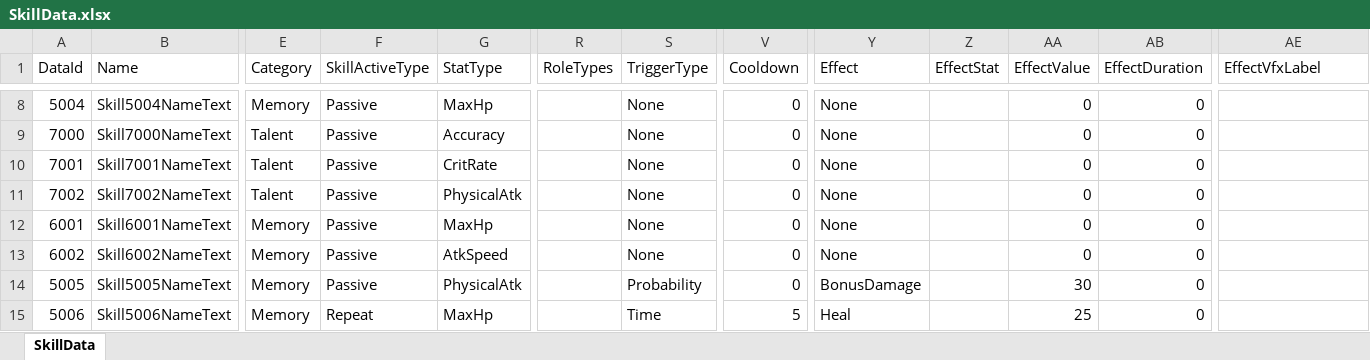
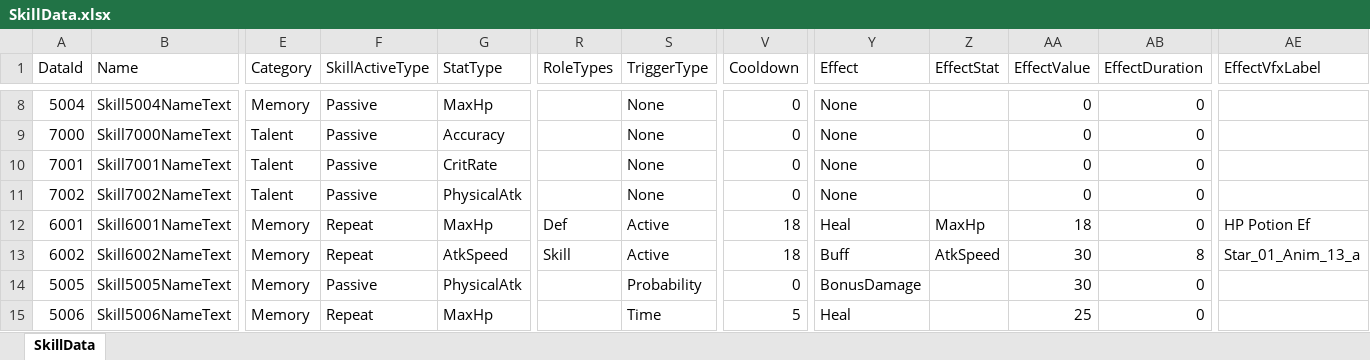
Before and after one commit to DoubleSmiths/RE001, an Excel workbook: Assets/@Resources/Data/Excel/SkillData.xlsx, sheet SkillData, drawn as a sheet; only a part is shown, gaps mark what is left out; values as stored, in another font and other column widths than the file's, no borders; the diff names each change by its address in the sheet, - before the commit and + after, or states it on an @@ line.

```diff
--- a/Assets/@Resources/Data/Excel/SkillData.xlsx (sheet SkillData)
+++ b/Assets/@Resources/Data/Excel/SkillData.xlsx (sheet SkillData)
-F12:F13 (SkillActiveType): Passive
+F12:F13 (SkillActiveType): Repeat
-R12 (RoleTypes): (empty)
+R12 (RoleTypes): Def
-S12:S13 (TriggerType): None
+S12:S13 (TriggerType): Active
-V12:V13 (Cooldown): 0
+V12:V13 (Cooldown): 18
-Y12 (Effect): None
+Y12 (Effect): Heal
-Z12 (EffectStat): (empty)
+Z12 (EffectStat): MaxHp
-AA12 (EffectValue): 0
+AA12 (EffectValue): 18
-AE12 (EffectVfxLabel): (empty)
+AE12 (EffectVfxLabel): HP Potion Ef
-R13 (RoleTypes): (empty)
+R13 (RoleTypes): Skill
-Y13 (Effect): None
+Y13 (Effect): Buff
-Z13 (EffectStat): (empty)
+Z13 (EffectStat): AtkSpeed
-AA13 (EffectValue): 0
+AA13 (EffectValue): 30
-AB13 (EffectDuration): 0
+AB13 (EffectDuration): 8
-AE13 (EffectVfxLabel): (empty)
+AE13 (EffectVfxLabel): Star_01_Anim_13_a
```
Also changed, not shown: Assets/@Resources/Data/Excel/LocalizationData.xlsx, 9 other files.
